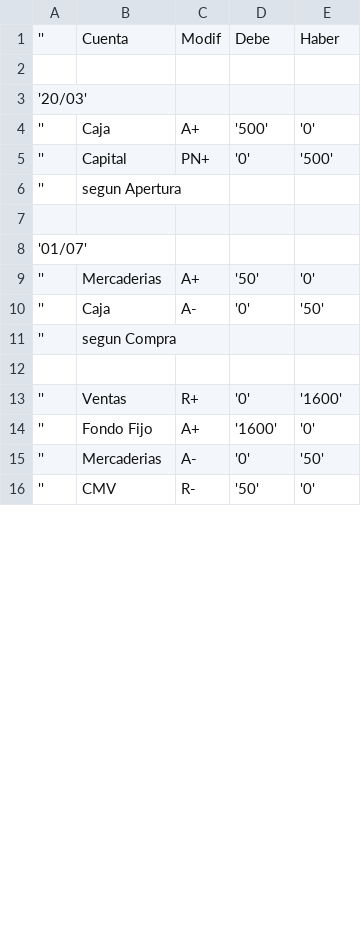
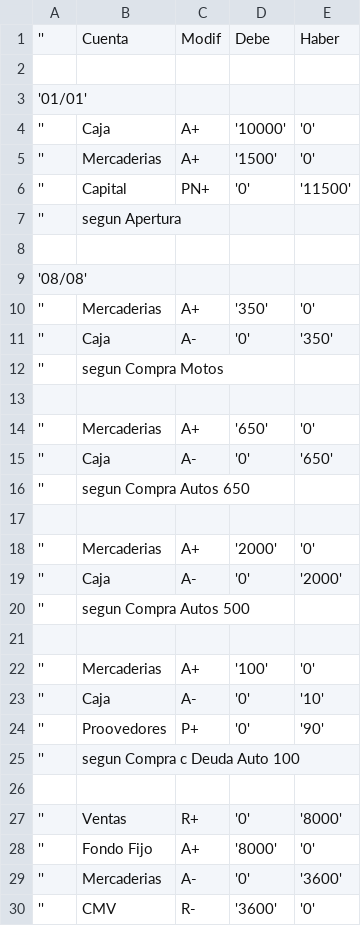
Before and after one commit to AugustoNicola/ProyectoSIC, a CSV file: Main2/LibroDiario.csv, drawn as a sheet; only a part is shown; the diff covers the shown part only.

Commit message:
Implementacion SeleccionadorDeMercaderias en AumentadorPartida correcta [ESTABLE]
* Falta implementar NotaDC()!
#14

```diff
--- a/Main2/LibroDiario.csv
+++ b/Main2/LibroDiario.csv
@@ -2,15 +2,29 @@
 
-'20/03'
-'';Caja;A+;'500';'0'
-'';Capital;PN+;'0';'500'
+'01/01'
+'';Caja;A+;'10000';'0'
+'';Mercaderias;A+;'1500';'0'
+'';Capital;PN+;'0';'11500'
 '';segun Apertura
 
-'01/07'
-'';Mercaderias;A+;'50';'0'
-'';Caja;A-;'0';'50'
-'';segun Compra
+'08/08'
+'';Mercaderias;A+;'350';'0'
+'';Caja;A-;'0';'350'
+'';segun Compra Motos
 
-'';Ventas;R+;'0';'1600'
-'';Fondo Fijo;A+;'1600';'0'
-'';Mercaderias;A-;'0';'50'
-'';CMV;R-;'50';'0'
+'';Mercaderias;A+;'650';'0'
+'';Caja;A-;'0';'650'
+'';segun Compra Autos 650
+
+'';Mercaderias;A+;'2000';'0'
+'';Caja;A-;'0';'2000'
+'';segun Compra Autos 500
+
+'';Mercaderias;A+;'100';'0'
+'';Caja;A-;'0';'10'
+'';Proovedores;P+;'0';'90'
+'';segun Compra c Deuda Auto 100
+
+'';Ventas;R+;'0';'8000'
+'';Fondo Fijo;A+;'8000';'0'
+'';Mercaderias;A-;'0';'3600'
+'';CMV;R-;'3600';'0'
```
Also changed, not shown: 4 added rows and 1 edited cell elsewhere in this file, Main2/LibroMayor.csv, 3 other files.
